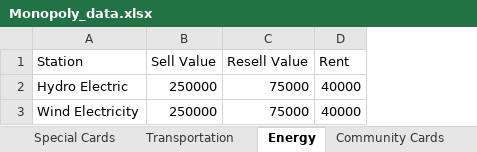
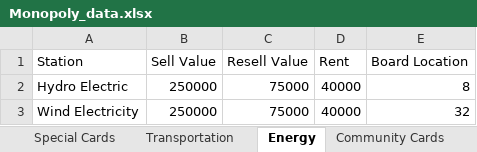
Before and after one commit to DeanDro/monopoly_game, an Excel workbook: Monopoly_data.xlsx, sheet Energy, drawn as a sheet; values as stored, in another font and other column widths than the file's, no borders; the diff names each change by its address in the sheet, - before the commit and + after, or states it on an @@ line.

Commit message:
Competed board design

```diff
--- a/Monopoly_data.xlsx (sheet Energy)
+++ b/Monopoly_data.xlsx (sheet Energy)
+column E (Board Location), rows 2-3: 8 | 32
```
Also changed, not shown: sheet Transportation, sheet Special Cards, sheet Chance Cards, sheet Community Cards, sheet European Cities, 8 other files.
